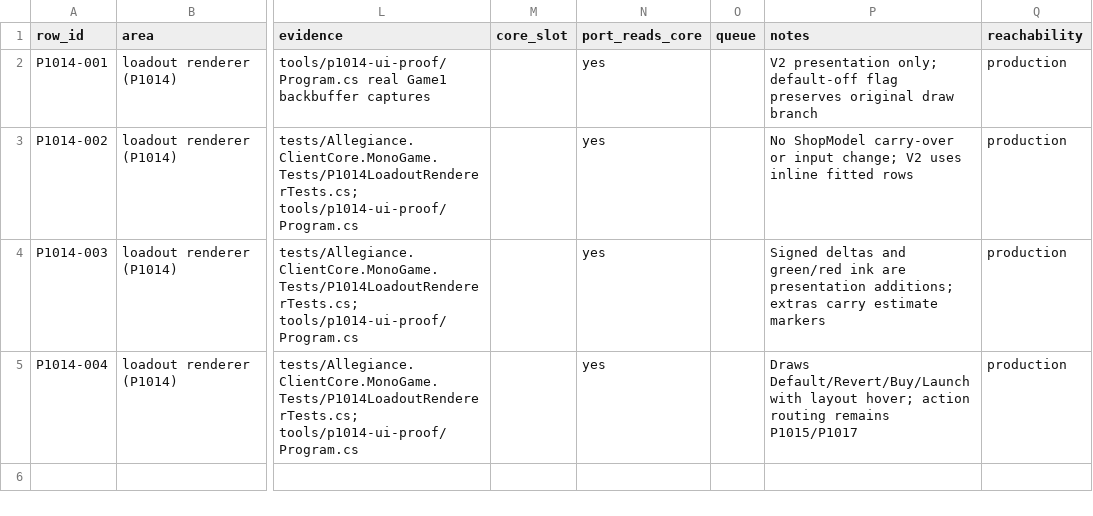
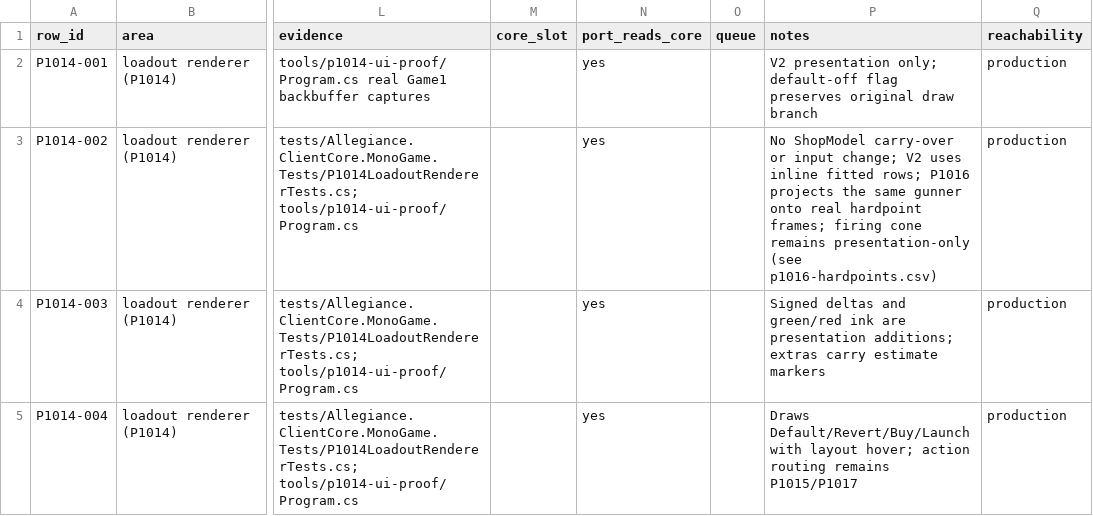
Before and after one commit to dominusbelial/AllegianceCore-public, a CSV file: docs/parity/p1014-loadout-renderer.csv, drawn as a sheet; only a part is shown, gaps mark what is left out; the diff names each change by its address in the sheet, - before the commit and + after, or states it on an @@ line.

```diff
--- a/docs/parity/p1014-loadout-renderer.csv
+++ b/docs/parity/p1014-loadout-renderer.csv
-P3 (notes): …inline fitted rows
+P3 (notes): …inline fitted rows; P1016 projects the same gunner onto real hardpoint frames; firing cone remains presentation-only (see p1016-hardpoints.csv)
```
Also changed, not shown: 22 other files.
